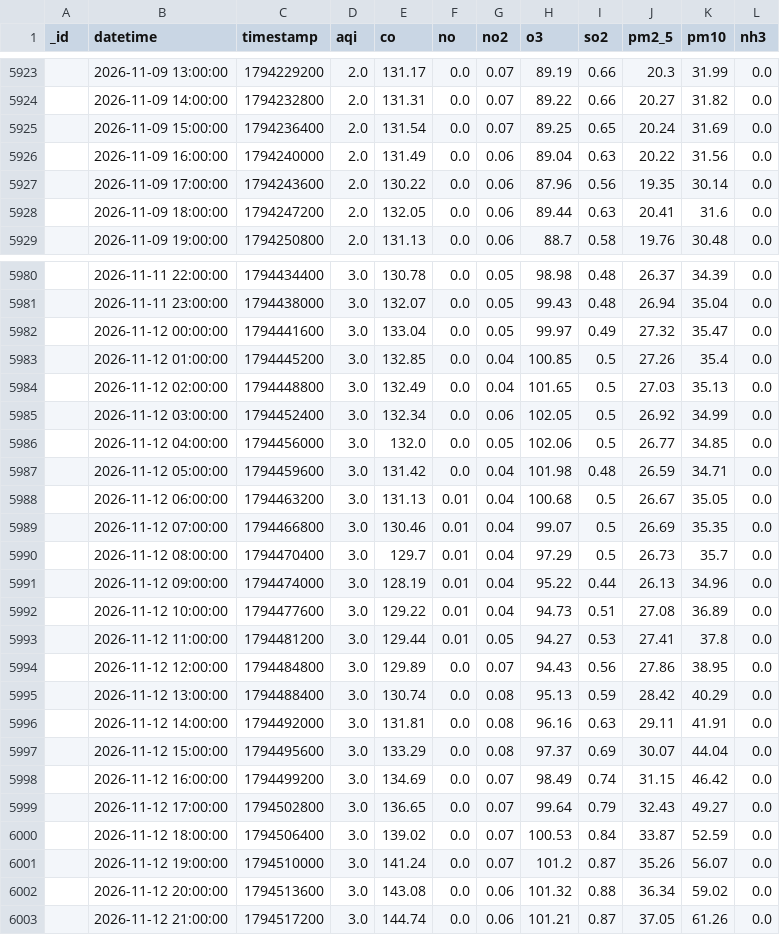
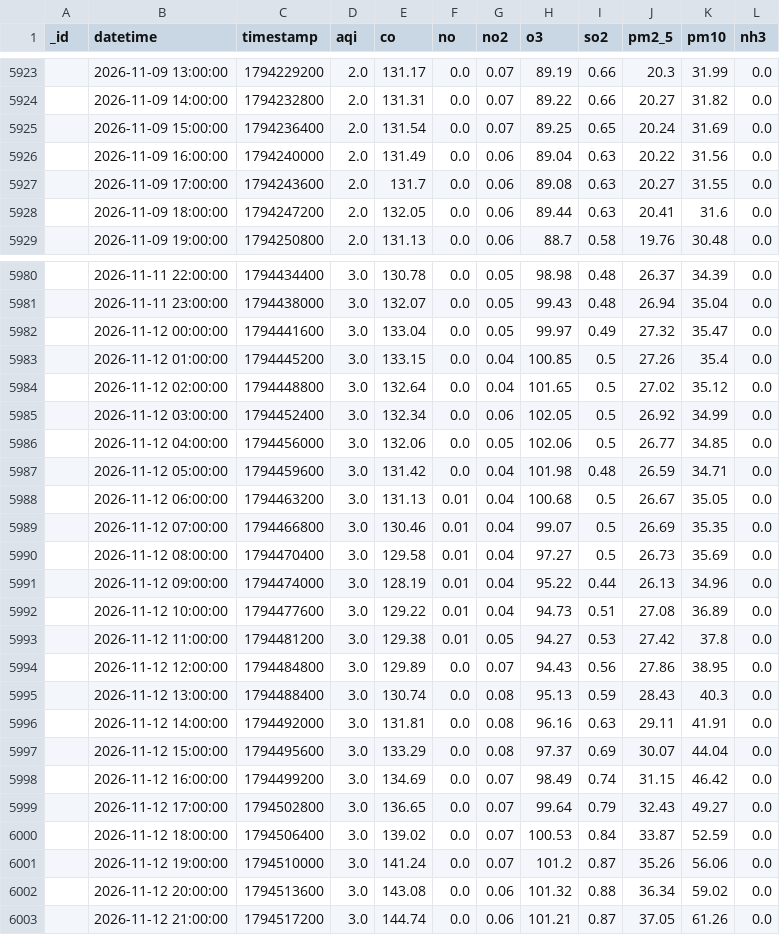
Before and after one commit to uzairharoon-dev/AQI-Predictor-End-to-End-ML-Pipeline-, a CSV file: data/aqi_data.csv, drawn as a sheet; only a part is shown, gaps mark what is left out; the diff covers the shown part only.

```diff
--- a/data/aqi_data.csv
+++ b/data/aqi_data.csv
@@ -5926,3 +5926,3 @@ _id,datetime,timestamp,aqi,co,no,no2,o3,so2,pm2_5,pm10,nh3
 ,2026-11-09 16:00:00,1794240000,2.0,131.49,0.0,0.06,89.04,0.63,20.22,31.56,0.0
-,2026-11-09 17:00:00,1794243600,2.0,130.22,0.0,0.06,87.96,0.56,19.35,30.14,0.0
+,2026-11-09 17:00:00,1794243600,2.0,131.7,0.0,0.06,89.08,0.63,20.27,31.55,0.0
 ,2026-11-09 18:00:00,1794247200,2.0,132.05,0.0,0.06,89.44,0.63,20.41,31.6,0.0
@@ -5982,6 +5982,6 @@ _id,datetime,timestamp,aqi,co,no,no2,o3,so2,pm2_5,pm10,nh3
 ,2026-11-12 00:00:00,1794441600,3.0,133.04,0.0,0.05,99.97,0.49,27.32,35.47,0.0
-,2026-11-12 01:00:00,1794445200,3.0,132.85,0.0,0.04,100.85,0.5,27.26,35.4,0.0
-,2026-11-12 02:00:00,1794448800,3.0,132.49,0.0,0.04,101.65,0.5,27.03,35.13,0.0
+,2026-11-12 01:00:00,1794445200,3.0,133.15,0.0,0.04,100.85,0.5,27.26,35.4,0.0
+,2026-11-12 02:00:00,1794448800,3.0,132.64,0.0,0.04,101.65,0.5,27.02,35.12,0.0
 ,2026-11-12 03:00:00,1794452400,3.0,132.34,0.0,0.06,102.05,0.5,26.92,34.99,0.0
-,2026-11-12 04:00:00,1794456000,3.0,132.0,0.0,0.05,102.06,0.5,26.77,34.85,0.0
+,2026-11-12 04:00:00,1794456000,3.0,132.06,0.0,0.05,102.06,0.5,26.77,34.85,0.0
 ,2026-11-12 05:00:00,1794459600,3.0,131.42,0.0,0.04,101.98,0.48,26.59,34.71,0.0
@@ -5989,8 +5989,8 @@ _id,datetime,timestamp,aqi,co,no,no2,o3,so2,pm2_5,pm10,nh3
 ,2026-11-12 07:00:00,1794466800,3.0,130.46,0.01,0.04,99.07,0.5,26.69,35.35,0.0
-,2026-11-12 08:00:00,1794470400,3.0,129.7,0.01,0.04,97.29,0.5,26.73,35.7,0.0
+,2026-11-12 08:00:00,1794470400,3.0,129.58,0.01,0.04,97.27,0.5,26.73,35.69,0.0
 ,2026-11-12 09:00:00,1794474000,3.0,128.19,0.01,0.04,95.22,0.44,26.13,34.96,0.0
 ,2026-11-12 10:00:00,1794477600,3.0,129.22,0.01,0.04,94.73,0.51,27.08,36.89,0.0
-,2026-11-12 11:00:00,1794481200,3.0,129.44,0.01,0.05,94.27,0.53,27.41,37.8,0.0
+,2026-11-12 11:00:00,1794481200,3.0,129.38,0.01,0.05,94.27,0.53,27.42,37.8,0.0
 ,2026-11-12 12:00:00,1794484800,3.0,129.89,0.0,0.07,94.43,0.56,27.86,38.95,0.0
-,2026-11-12 13:00:00,1794488400,3.0,130.74,0.0,0.08,95.13,0.59,28.42,40.29,0.0
+,2026-11-12 13:00:00,1794488400,3.0,130.74,0.0,0.08,95.13,0.59,28.43,40.3,0.0
 ,2026-11-12 14:00:00,1794492000,3.0,131.81,0.0,0.08,96.16,0.63,29.11,41.91,0.0
@@ -6000,3 +6000,3 @@ _id,datetime,timestamp,aqi,co,no,no2,o3,so2,pm2_5,pm10,nh3
 ,2026-11-12 18:00:00,1794506400,3.0,139.02,0.0,0.07,100.53,0.84,33.87,52.59,0.0
-,2026-11-12 19:00:00,1794510000,3.0,141.24,0.0,0.07,101.2,0.87,35.26,56.07,0.0
+,2026-11-12 19:00:00,1794510000,3.0,141.24,0.0,0.07,101.2,0.87,35.26,56.06,0.0
 ,2026-11-12 20:00:00,1794513600,3.0,143.08,0.0,0.06,101.32,0.88,36.34,59.02,0.0
```
Also changed, not shown: 9 added rows, 1 removed row and 21 edited cells elsewhere in this file, 1 other file.
